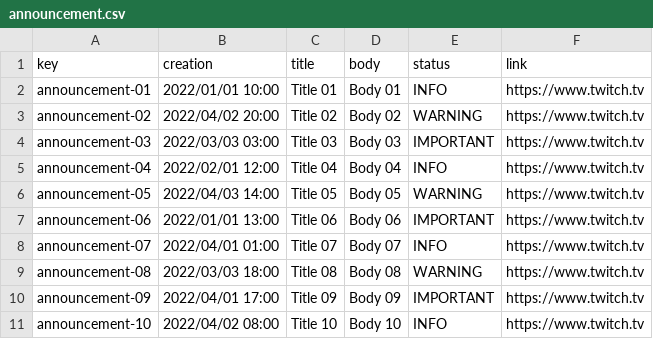
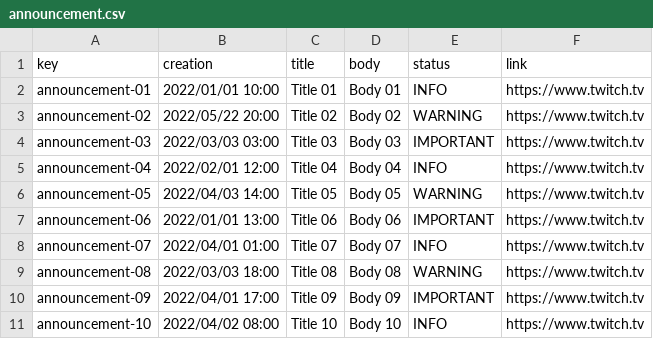
Before and after one commit to lausalbra/Acme-Toolkits, a CSV file: src/main/webapp/WEB-INF/resources/sample-data/announcement.csv, drawn as a sheet.

```diff
--- a/src/main/webapp/WEB-INF/resources/sample-data/announcement.csv
+++ b/src/main/webapp/WEB-INF/resources/sample-data/announcement.csv
@@ -2,3 +2,3 @@ key,creation,title,body,status,link
 announcement-01,2022/01/01 10:00,Title 01,Body 01,INFO,https://www.twitch.tv
-announcement-02,2022/04/02 20:00,Title 02,Body 02,WARNING,https://www.twitch.tv
+announcement-02,2022/05/22 20:00,Title 02,Body 02,WARNING,https://www.twitch.tv
 announcement-03,2022/03/03 03:00,Title 03,Body 03,IMPORTANT,https://www.twitch.tv
```
Also changed, not shown: src/main/webapp/WEB-INF/resources/sample-data/chirp.csv, 30 other files.
